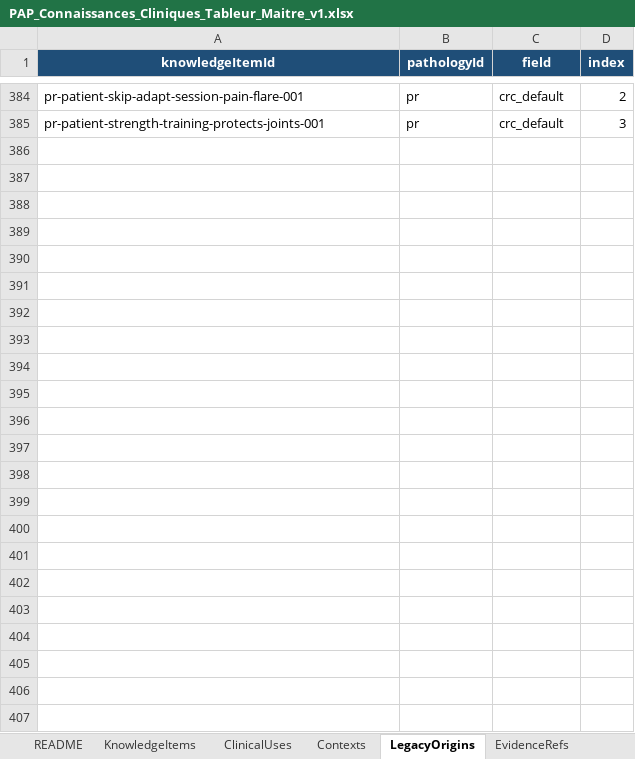
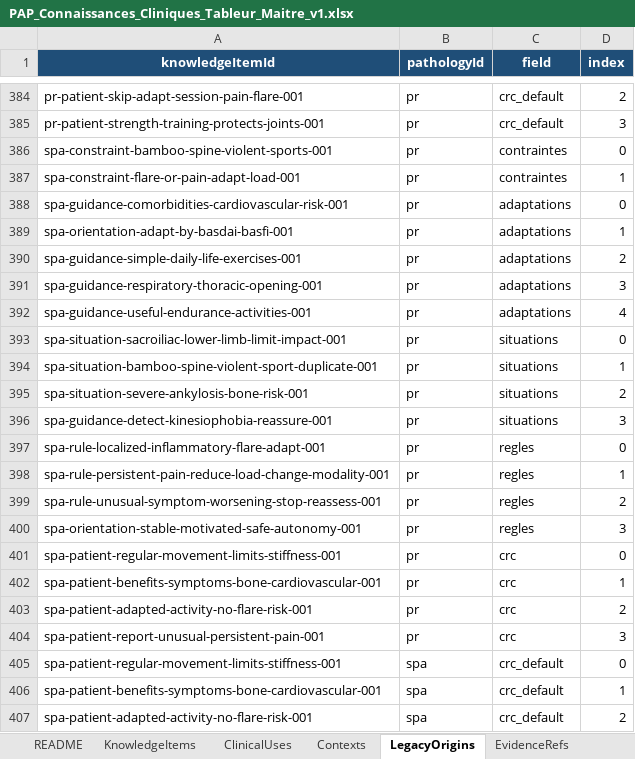
Before and after one commit to AbBe-web/PAP-Plateforme-dev, an Excel workbook: data/clinical-knowledge/PAP_Connaissances_Cliniques_Tableur_Maitre_v1.xlsx, sheet LegacyOrigins, drawn as a sheet; only a part is shown, gaps mark what is left out; values as stored, in another font and other column widths than the file's, no borders; table styles not drawn; the diff names each change by its address in the sheet, - before the commit and + after, or states it on an @@ line.

```diff
--- a/data/clinical-knowledge/PAP_Connaissances_Cliniques_Tableur_Maitre_v1.xlsx (sheet LegacyOrigins)
+++ b/data/clinical-knowledge/PAP_Connaissances_Cliniques_Tableur_Maitre_v1.xlsx (sheet LegacyOrigins)
+row 386: spa-constraint-bamboo-spine-violent-sports-001 | pr | contraintes | 0
+row 387: spa-constraint-flare-or-pain-adapt-load-001 | pr | contraintes | 1
+row 388: spa-guidance-comorbidities-cardiovascular-risk-001 | pr | adaptations | 0
+row 389: spa-orientation-adapt-by-basdai-basfi-001 | pr | adaptations | 1
+row 390: spa-guidance-simple-daily-life-exercises-001 | pr | adaptations | 2
+row 391: spa-guidance-respiratory-thoracic-opening-001 | pr | adaptations | 3
+row 392: spa-guidance-useful-endurance-activities-001 | pr | adaptations | 4
+row 393: spa-situation-sacroiliac-lower-limb-limit-impact-001 | pr | situations | 0
+row 394: spa-situation-bamboo-spine-violent-sport-duplicate-001 | pr | situations | 1
+row 395: spa-situation-severe-ankylosis-bone-risk-001 | pr | situations | 2
+row 396: spa-guidance-detect-kinesiophobia-reassure-001 | pr | situations | 3
+row 397: spa-rule-localized-inflammatory-flare-adapt-001 | pr | regles | 0
+row 398: spa-rule-persistent-pain-reduce-load-change-modality-001 | pr | regles | 1
+row 399: spa-rule-unusual-symptom-worsening-stop-reassess-001 | pr | regles | 2
+row 400: spa-orientation-stable-motivated-safe-autonomy-001 | pr | regles | 3
+row 401: spa-patient-regular-movement-limits-stiffness-001 | pr | crc | 0
+row 402: spa-patient-benefits-symptoms-bone-cardiovascular-001 | pr | crc | 1
+row 403: spa-patient-adapted-activity-no-flare-risk-001 | pr | crc | 2
+row 404: spa-patient-report-unusual-persistent-pain-001 | pr | crc | 3
+row 405: spa-patient-regular-movement-limits-stiffness-001 | spa | crc_default | 0
+row 406: spa-patient-benefits-symptoms-bone-cardiovascular-001 | spa | crc_default | 1
+row 407: spa-patient-adapted-activity-no-flare-risk-001 | spa | crc_default | 2
```
Also changed, not shown: sheet KnowledgeItems, sheet ClinicalUses, sheet Contexts, sheet PresentationTargets, sheet ClinicalMoments, sheet Pathologies, 1 other file.
